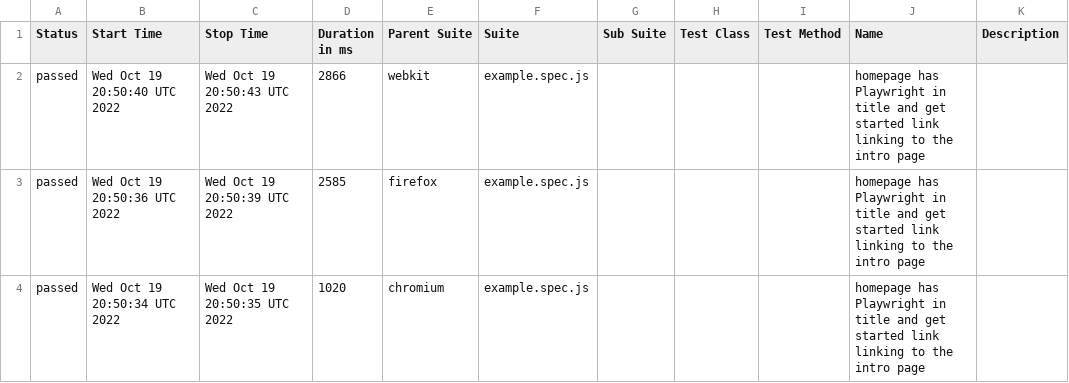
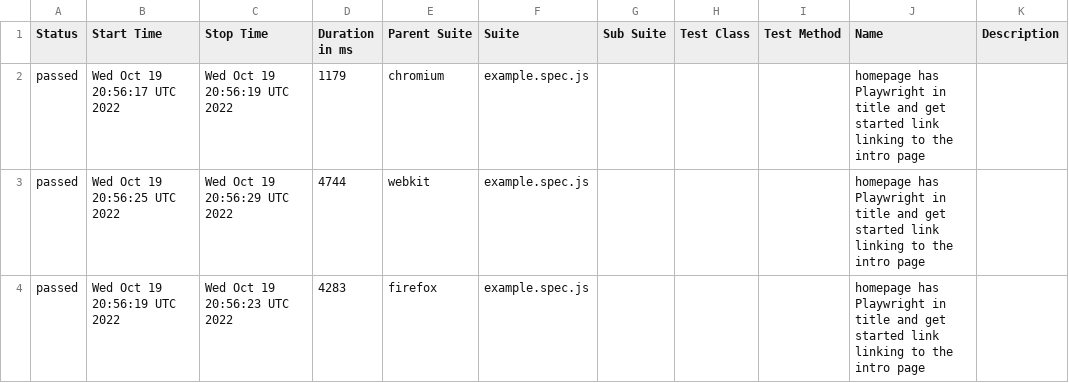
Before and after one commit to ValeriiMandryka/Boilerplate-Playwright-Allure-PlaywrightReport-Docker, a CSV file: data/suites.csv, drawn as a sheet.

```diff
--- a/data/suites.csv
+++ b/data/suites.csv
@@ -1,4 +1,4 @@
 "Status","Start Time","Stop Time","Duration in ms","Parent Suite","Suite","Sub Suite","Test Class","Test Method","Name","Description"
-"passed","Wed Oct 19 20:50:40 UTC 2022","Wed Oct 19 20:50:43 UTC 2022","2866","webkit","example.spec.js","","","","homepage has Playwright in title and get started link linking to the intro page",""
-"passed","Wed Oct 19 20:50:36 UTC 2022","Wed Oct 19 20:50:39 UTC 2022","2585","firefox","example.spec.js","","","","homepage has Playwright in title and get started link linking to the intro page",""
-"passed","Wed Oct 19 20:50:34 UTC 2022","Wed Oct 19 20:50:35 UTC 2022","1020","chromium","example.spec.js","","","","homepage has Playwright in title and get started link linking to the intro page",""
+"passed","Wed Oct 19 20:56:17 UTC 2022","Wed Oct 19 20:56:19 UTC 2022","1179","chromium","example.spec.js","","","","homepage has Playwright in title and get started link linking to the intro page",""
+"passed","Wed Oct 19 20:56:25 UTC 2022","Wed Oct 19 20:56:29 UTC 2022","4744","webkit","example.spec.js","","","","homepage has Playwright in title and get started link linking to the intro page",""
+"passed","Wed Oct 19 20:56:19 UTC 2022","Wed Oct 19 20:56:23 UTC 2022","4283","firefox","example.spec.js","","","","homepage has Playwright in title and get started link linking to the intro page",""
```
Also changed, not shown: 19 other files.
